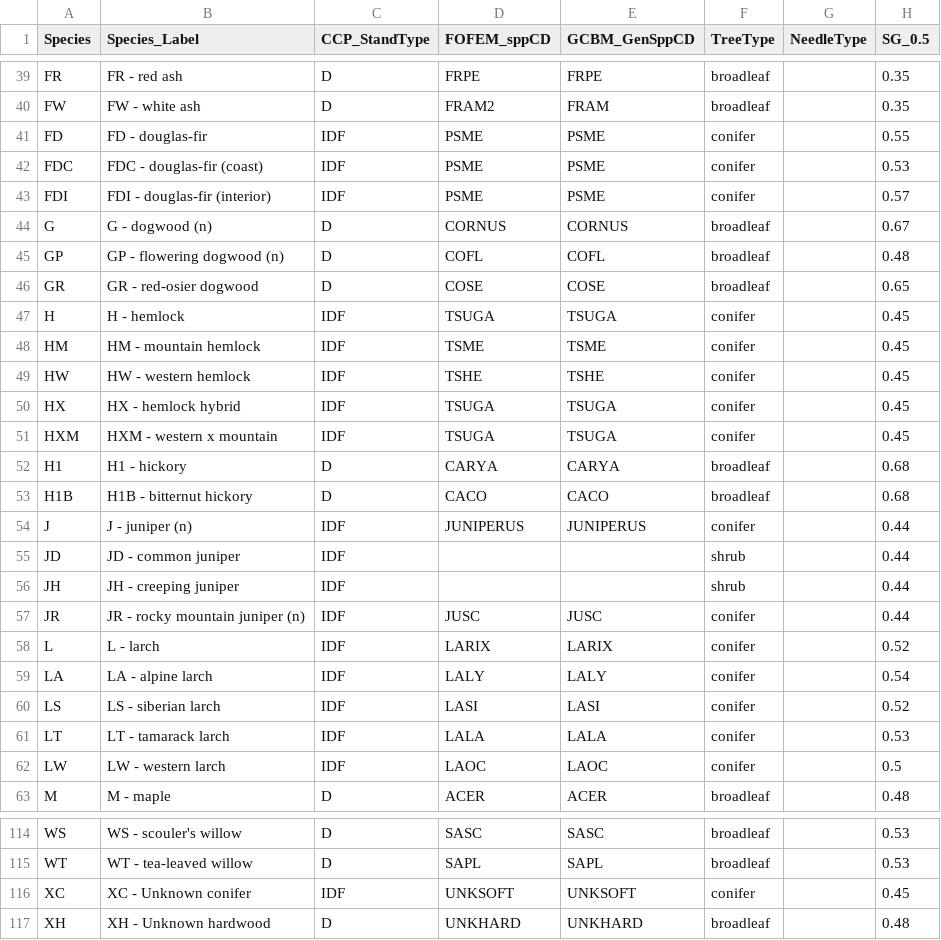
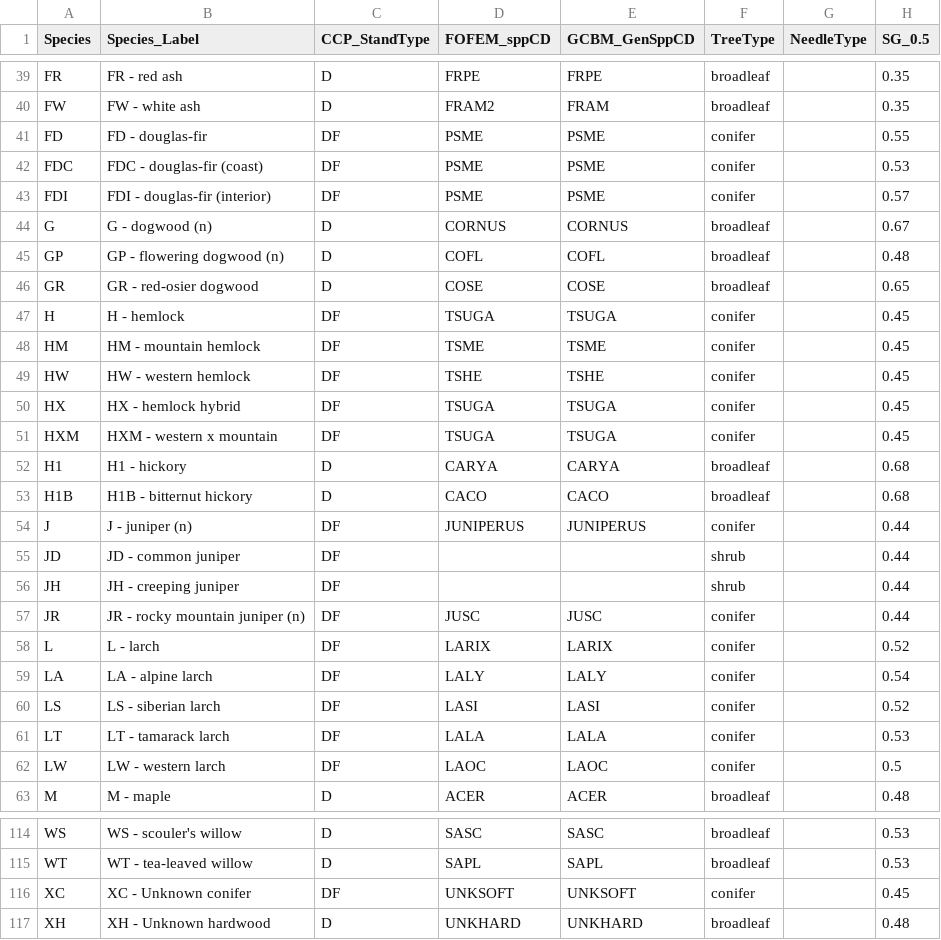
Before and after one commit to gagreene/FuelAnalyst, a CSV file: Supporting_Data/tree_parameters.csv, drawn as a sheet; only a part is shown, gaps mark what is left out; the diff covers the shown part only; the diff names each change by its address in the sheet, - before the commit and + after, or states it on an @@ line.

```diff
--- a/Supporting_Data/tree_parameters.csv
+++ b/Supporting_Data/tree_parameters.csv
-C41:C43 (CCP_StandType): IDF
+C41:C43 (CCP_StandType): DF
-C47:C51 (CCP_StandType): IDF
+C47:C51 (CCP_StandType): DF
-C54:C62 (CCP_StandType): IDF
+C54:C62 (CCP_StandType): DF
-C116 (CCP_StandType): IDF
+C116 (CCP_StandType): DF
```
Also changed, not shown: 1 edited cell elsewhere in this file, 2 other files.
